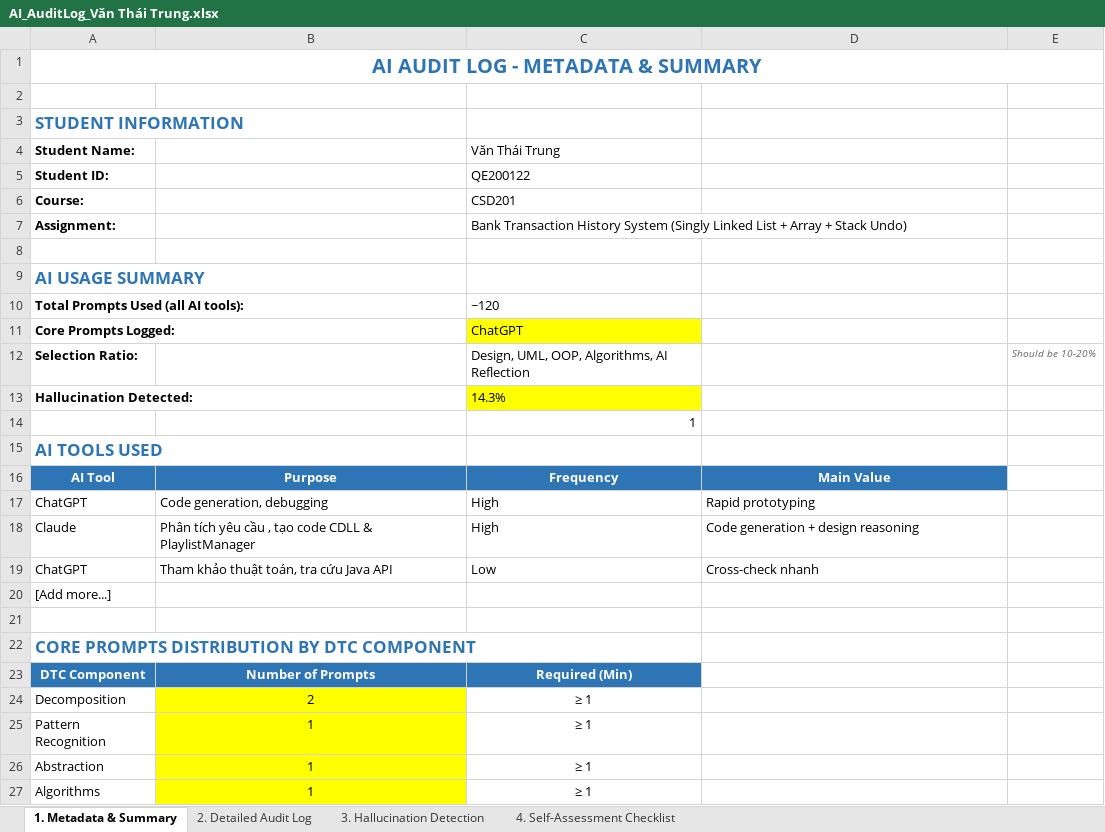
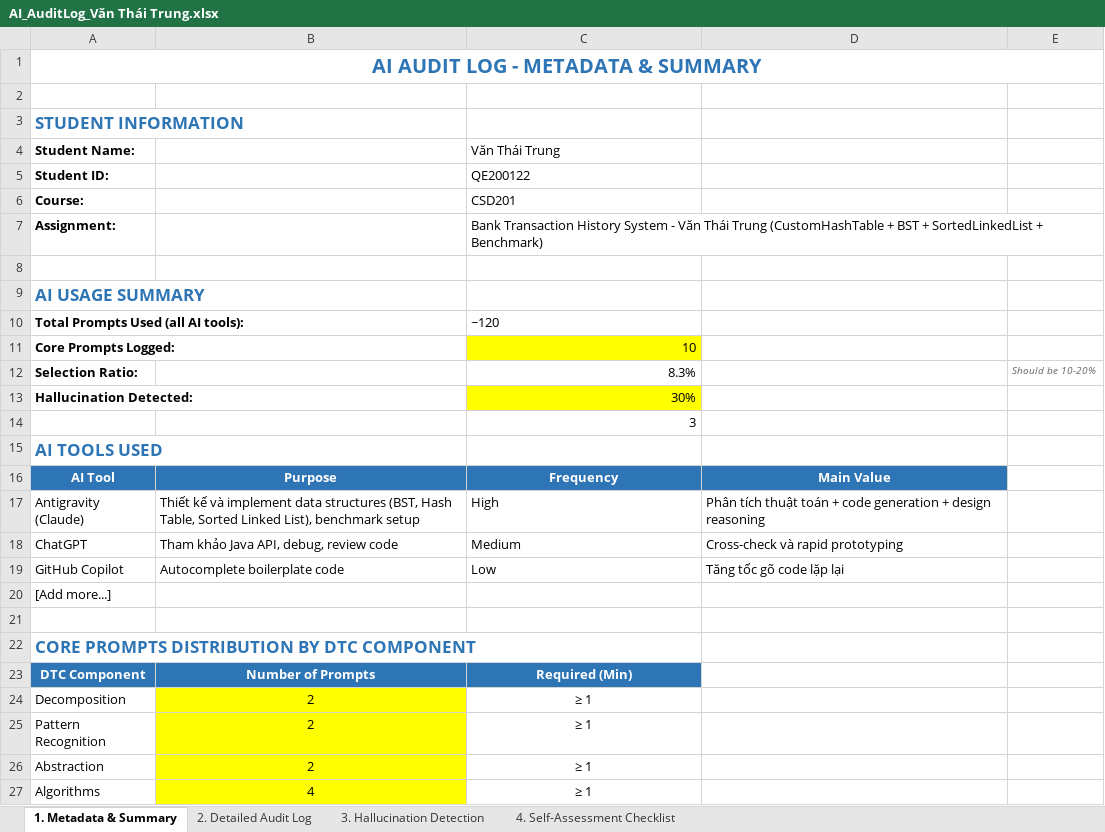
Before and after one commit to Trung270806/CSD201-group2, an Excel workbook: Ai Log/AI_AuditLog_Văn Thái Trung.xlsx, sheet 1. Metadata & Summary, drawn as a sheet; values as stored, in another font and other column widths than the file's, no borders; removed rows and columns are numbered as before the commit, all else as after; the diff names each change by its address in the sheet, - before the commit and + after, or states it on an @@ line.

Commit message:
Update AI Audit Log for Van Thai Trung

```diff
--- a/Ai Log/AI_AuditLog_Văn Thái Trung.xlsx (sheet 1. Metadata & Summary)
+++ b/Ai Log/AI_AuditLog_Văn Thái Trung.xlsx (sheet 1. Metadata & Summary)
-C7 (Văn Thái Trung): …History System (Singly Linked List + Array + Stack Undo)
+C7 (Văn Thái Trung): …History System - Văn Thái Trung (CustomHashTable + BST + SortedLinkedList + Benchmark)
-C11 (Văn Thái Trung): ChatGPT
+C11 (Văn Thái Trung): 10
-C12 (Văn Thái Trung): Design, UML, OOP, Algorithms, AI Reflection
+C12 (Văn Thái Trung): 8.3%
-C13 (Văn Thái Trung): 14.3%
+C13 (Văn Thái Trung): 30%
-C14 (Văn Thái Trung): 1
+C14 (Văn Thái Trung): 3
-row 17: ChatGPT | Code generation, debugging | High | Rapid prototyping
-row 18: Claude | Phân tích yêu cầu , tạo code CDLL & PlaylistManager | High | Code generation + design reasoning
+row 17: Antigravity (Claude) | Thiết kế và implement data structures (BST, Hash Table, Sorted Linked List), benchmark setup | High | Phân tích thuật toán + code generation + design reasoning
-B18: Tham khảo thuật toán, tra cứu Java API
+B18: Tham khảo Java API, debug, review code
-C18 (Văn Thái Trung): Low
+C18 (Văn Thái Trung): Medium
-D18: Cross-check nhanh
+D18: Cross-check và rapid prototyping
+row 19: GitHub Copilot | Autocomplete boilerplate code | Low | Tăng tốc gõ code lặp lại
-B25:B26: 1
+B25:B26: 2
-B27: 1
+B27: 4
```
Also changed, not shown: sheet 2. Detailed Audit Log, sheet 4. Self-Assessment Checklist, sheet 3. Hallucination Detection.
